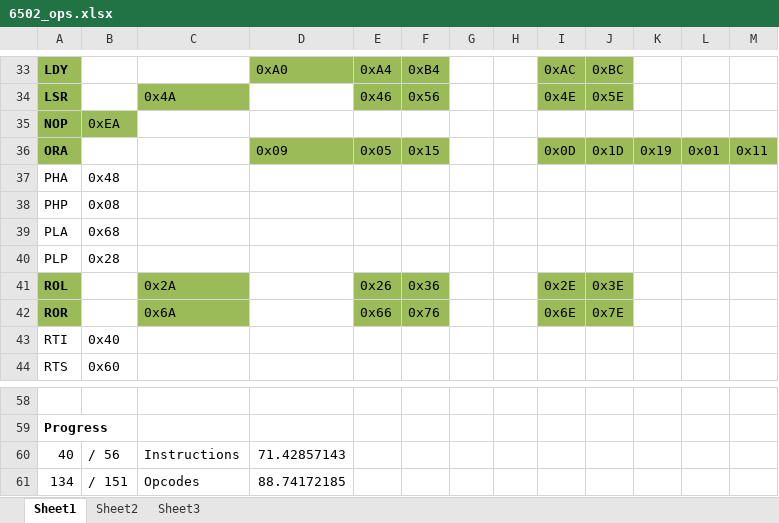
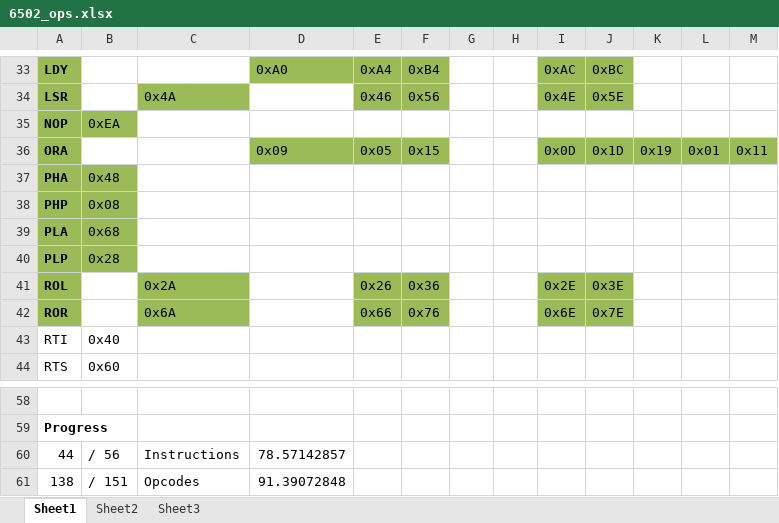
Before and after one commit to brianbennett/fpga_nes, an Excel workbook: doc/6502_ops.xlsx, sheet Sheet1, drawn as a sheet; only a part is shown, gaps mark what is left out; values as stored, in another font and other column widths than the file's, no borders; the diff names each change by its address in the sheet, - before the commit and + after, or states it on an @@ line.

```diff
--- a/doc/6502_ops.xlsx (sheet Sheet1)
+++ b/doc/6502_ops.xlsx (sheet Sheet1)
-A37:B40 fill: none
+A37:B40 fill: #9BBB59
-A37:A40 bold: off
+A37:A40 bold: on
-A60: 40
+A60: 44
-D60: 71.42857143
+D60: 78.57142857
-A61: 134
+A61: 138
-D61: 88.74172185
+D61: 91.39072848
```
Also changed, not shown: 1 other file.
